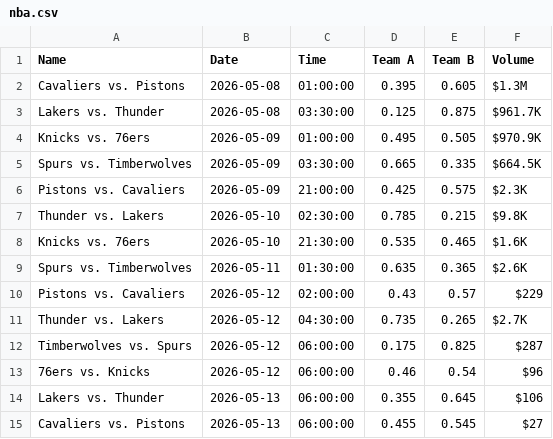
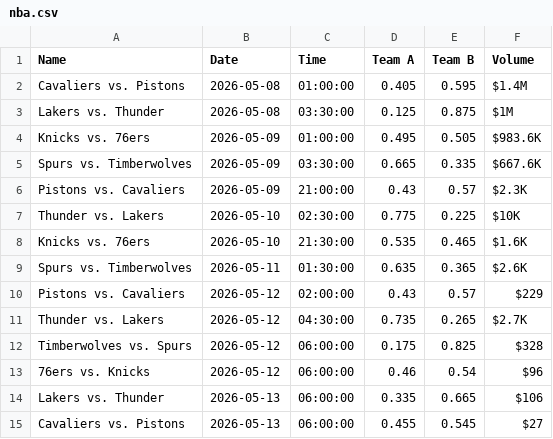
Before and after one commit to max06bayer/SportsBettingBot, a CSV file: live_data/nba.csv, drawn as a sheet.

```diff
--- a/live_data/nba.csv
+++ b/live_data/nba.csv
@@ -1,8 +1,8 @@
 Name,Date,Time,Team A,Team B,Volume
-Cavaliers vs. Pistons,2026-05-08,01:00:00,0.395,0.605,$1.3M
-Lakers vs. Thunder,2026-05-08,03:30:00,0.125,0.875,$961.7K
-Knicks vs. 76ers,2026-05-09,01:00:00,0.495,0.505,$970.9K
-Spurs vs. Timberwolves,2026-05-09,03:30:00,0.665,0.335,$664.5K
-Pistons vs. Cavaliers,2026-05-09,21:00:00,0.425,0.575,$2.3K
-Thunder vs. Lakers,2026-05-10,02:30:00,0.785,0.215,$9.8K
+Cavaliers vs. Pistons,2026-05-08,01:00:00,0.405,0.595,$1.4M
+Lakers vs. Thunder,2026-05-08,03:30:00,0.125,0.875,$1M
+Knicks vs. 76ers,2026-05-09,01:00:00,0.495,0.505,$983.6K
+Spurs vs. Timberwolves,2026-05-09,03:30:00,0.665,0.335,$667.6K
+Pistons vs. Cavaliers,2026-05-09,21:00:00,0.43,0.57,$2.3K
+Thunder vs. Lakers,2026-05-10,02:30:00,0.775,0.225,$10K
 Knicks vs. 76ers,2026-05-10,21:30:00,0.535,0.465,$1.6K
@@ -11,5 +11,5 @@ Pistons vs. Cavaliers,2026-05-12,02:00:00,0.43,0.57,$229
 Thunder vs. Lakers,2026-05-12,04:30:00,0.735,0.265,$2.7K
-Timberwolves vs. Spurs,2026-05-12,06:00:00,0.175,0.825,$287
+Timberwolves vs. Spurs,2026-05-12,06:00:00,0.175,0.825,$328
 76ers vs. Knicks,2026-05-12,06:00:00,0.46,0.54,$96
-Lakers vs. Thunder,2026-05-13,06:00:00,0.355,0.645,$106
+Lakers vs. Thunder,2026-05-13,06:00:00,0.335,0.665,$106
 Cavaliers vs. Pistons,2026-05-13,06:00:00,0.455,0.545,$27
```
Also changed, not shown: live_data/bundesliga.csv, live_data/ligue1.csv, 11 other files.
